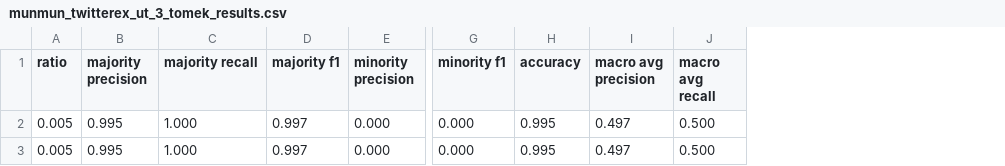
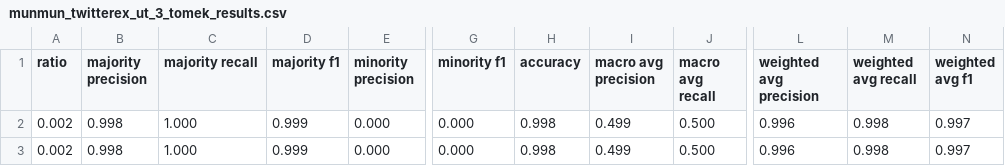
Before and after one commit to reluzita/LU-SNACS, a CSV file: results/munmun_twitterex_ut_3_tomek_results.csv, drawn as a sheet; only a part is shown, gaps mark what is left out; the diff names each change by its address in the sheet, - before the commit and + after, or states it on an @@ line.

Commit message:
dataset properties and fix error on bipartite

```diff
--- a/results/munmun_twitterex_ut_3_tomek_results.csv
+++ b/results/munmun_twitterex_ut_3_tomek_results.csv
+column L (weighted avg precision), rows 2-3: 0.996 | 0.996
+column M (weighted avg recall), rows 2-3: 0.998 | 0.998
+column N (weighted avg f1), rows 2-3: 0.997 | 0.997
-A2:A3 (ratio): 0.005
+A2:A3 (ratio): 0.002
-B2:B3 (majority precision): 0.995
+B2:B3 (majority precision): 0.998
-D2:D3 (majority f1): 0.997
+D2:D3 (majority f1): 0.999
-H2:H3 (accuracy): 0.995
+H2:H3 (accuracy): 0.998
-I2:I3 (macro avg precision): 0.497
+I2:I3 (macro avg precision): 0.499
```
Also changed, not shown: results/munmun_twitterex_ut_3_random_results.csv, 3 other files.
